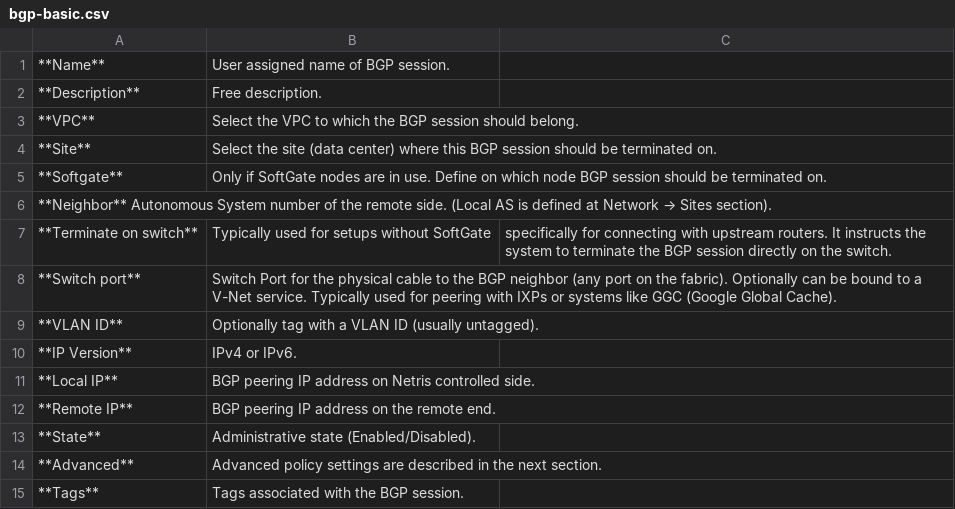
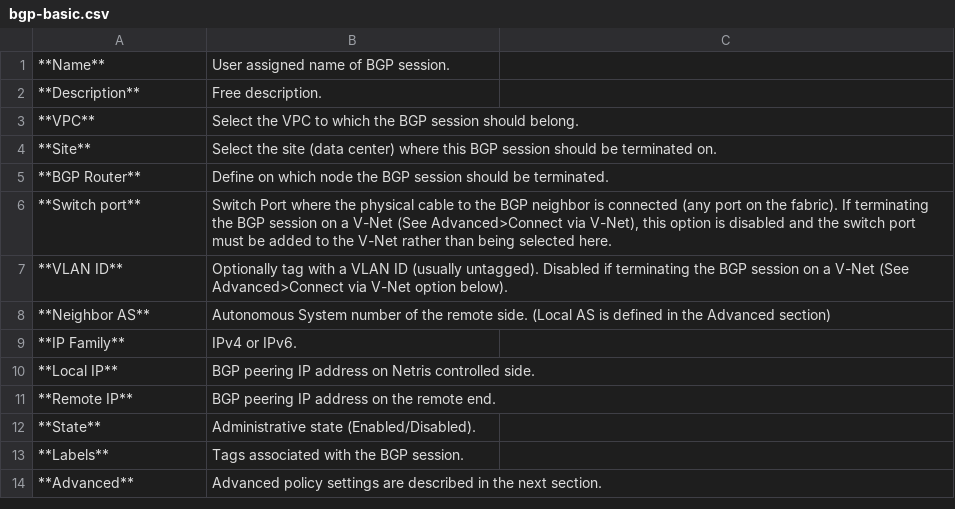
Before and after one commit to netrisai/docs, a CSV file: tables/bgp-basic.csv, drawn as a sheet.

```diff
--- a/tables/bgp-basic.csv
+++ b/tables/bgp-basic.csv
@@ -4,8 +4,7 @@
 **Site**,Select the site (data center) where this BGP session should be terminated on.
-**Softgate**,Only if SoftGate nodes are in use. Define on which node BGP session should be terminated on.
-**Neighbor** Autonomous System number of the remote side. (Local AS is defined at Network → Sites section).
-**Terminate on switch**,Typically used for setups without SoftGate, specifically for connecting with upstream routers. It instructs the system to terminate the BGP session directly on the switch.
-**Switch port**,Switch Port for the physical cable to the BGP neighbor (any port on the fabric). Optionally can be bound to a V-Net service. Typically used for peering with IXPs or systems like GGC (Google Global Cache).
-**VLAN ID**,Optionally tag with a VLAN ID (usually untagged).
-**IP Version**,IPv4 or IPv6.
+**BGP Router**,Define on which node the BGP session should be terminated.
+**Switch port**,"Switch Port where the physical cable to the BGP neighbor is connected (any port on the fabric). If terminating the BGP session on a V-Net (See Advanced>Connect via V-Net), this option is disabled and the switch port must be added to the V-Net rather than being selected here."
+**VLAN ID**,Optionally tag with a VLAN ID (usually untagged). Disabled if terminating the BGP session on a V-Net (See Advanced>Connect via V-Net option below).
+**Neighbor AS**,Autonomous System number of the remote side. (Local AS is defined in the Advanced section)
+**IP Family**,IPv4 or IPv6.
 **Local IP**,BGP peering IP address on Netris controlled side.
@@ -13,3 +12,3 @@
 **State**,Administrative state (Enabled/Disabled).
+**Labels**,Tags associated with the BGP session.
 **Advanced**,Advanced policy settings are described in the next section.
-**Tags**,Tags associated with the BGP session.
```
Also changed, not shown: tables/bgp-advanced.csv, 35 other files.
